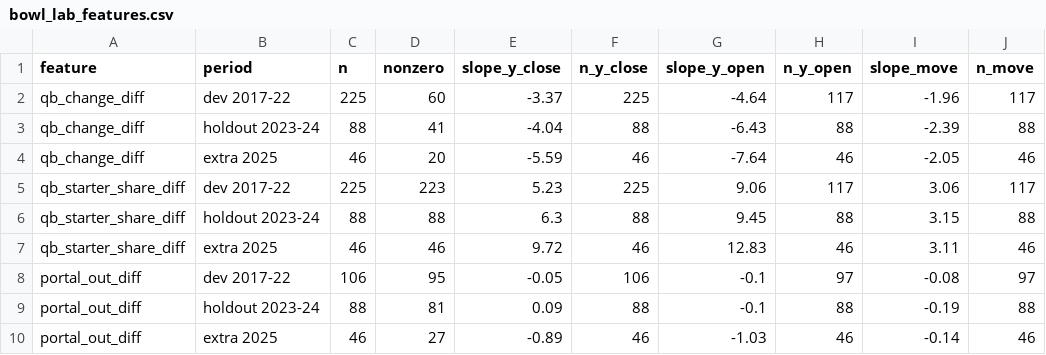
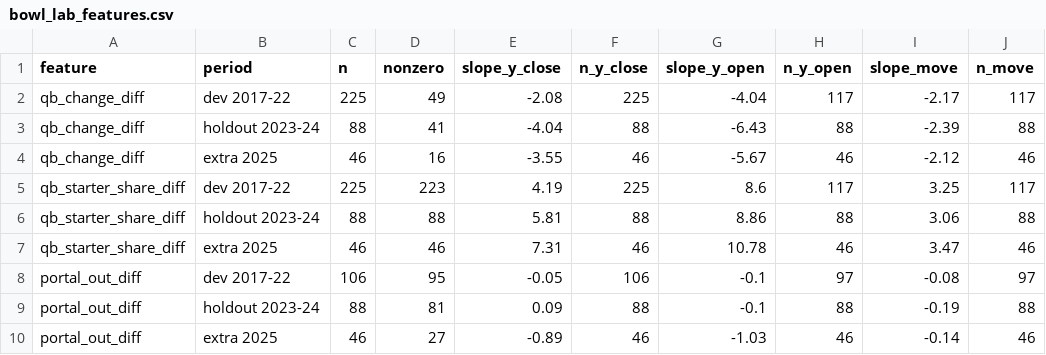
Before and after one commit to abwake55/CFB-26-Model, a CSV file: outputs/research/bowl_lab_features.csv, drawn as a sheet; only a part is shown.

```diff
--- a/outputs/research/bowl_lab_features.csv
+++ b/outputs/research/bowl_lab_features.csv
@@ -1,8 +1,8 @@
 feature,period,n,nonzero,slope_y_close,n_y_close,slope_y_open,n_y_open,slope_move,n_move
-qb_change_diff,dev 2017-22,225,60,-3.37,225,-4.64,117,-1.96,117
+qb_change_diff,dev 2017-22,225,49,-2.08,225,-4.04,117,-2.17,117
 qb_change_diff,holdout 2023-24,88,41,-4.04,88,-6.43,88,-2.39,88
-qb_change_diff,extra 2025,46,20,-5.59,46,-7.64,46,-2.05,46
-qb_starter_share_diff,dev 2017-22,225,223,5.23,225,9.06,117,3.06,117
-qb_starter_share_diff,holdout 2023-24,88,88,6.3,88,9.45,88,3.15,88
-qb_starter_share_diff,extra 2025,46,46,9.72,46,12.83,46,3.11,46
+qb_change_diff,extra 2025,46,16,-3.55,46,-5.67,46,-2.12,46
+qb_starter_share_diff,dev 2017-22,225,223,4.19,225,8.6,117,3.25,117
+qb_starter_share_diff,holdout 2023-24,88,88,5.81,88,8.86,88,3.06,88
+qb_starter_share_diff,extra 2025,46,46,7.31,46,10.78,46,3.47,46
 portal_out_diff,dev 2017-22,106,95,-0.05,106,-0.1,97,-0.08,97
```
Also changed, not shown: outputs/research/bowl_lab_frame.csv, outputs/research/bowl_lab_results.csv, 10 other files.
